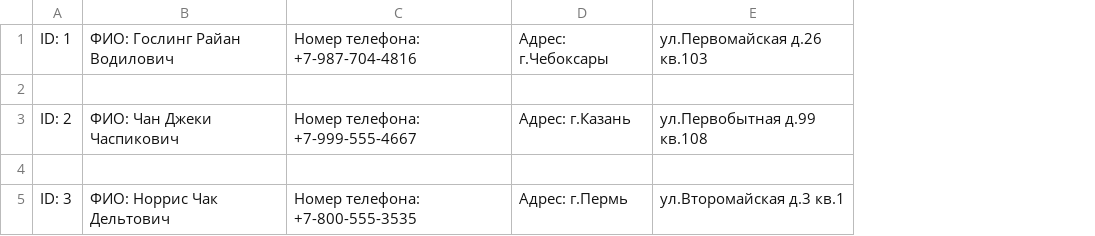
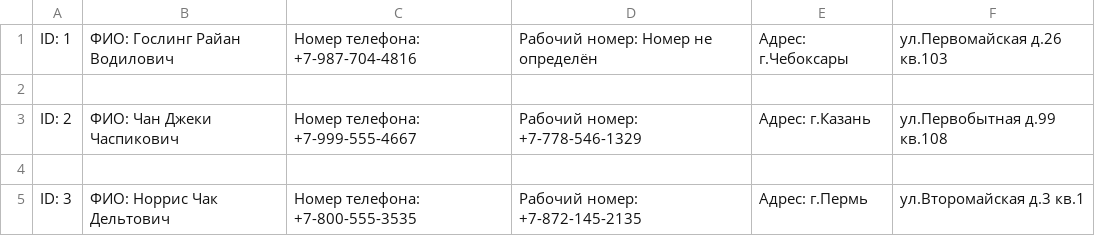
Before and after one commit to Denowsky/OPP, a CSV file: third/file1.csv, drawn as a sheet; the diff names each change by its address in the sheet, - before the commit and + after, or states it on an @@ line.

Commit message:
меню исправлено, добавлен второй номер для персоны

```diff
--- a/third/file1.csv
+++ b/third/file1.csv
+column D, rows 1-5: Рабочий номер: Номер не определён |  | Рабочий номер: +7-778-546-1329 |  | Рабочий номер: +7-872-145-2135
```
Also changed, not shown: third/file2.csv, 5 other files.
